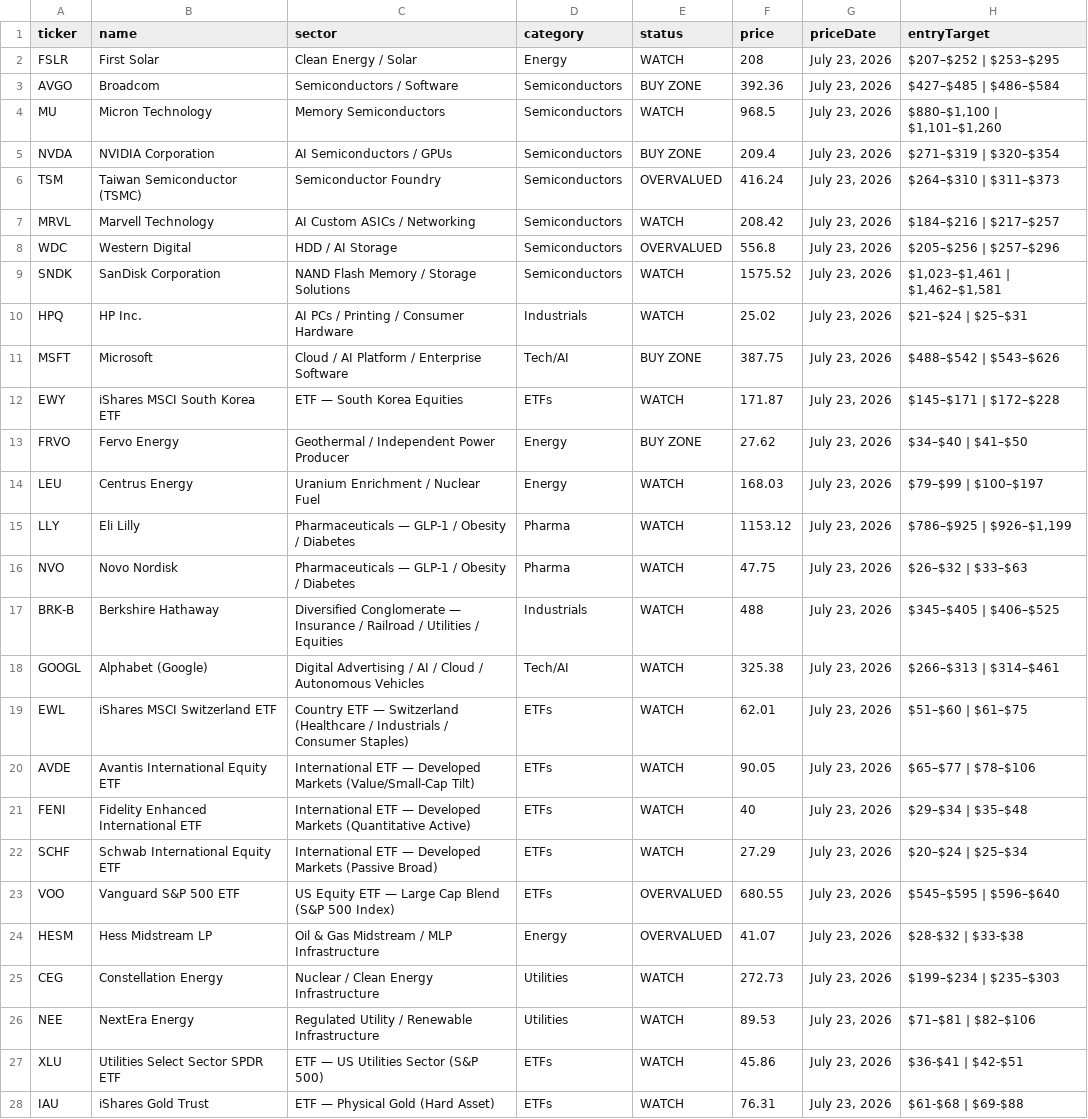
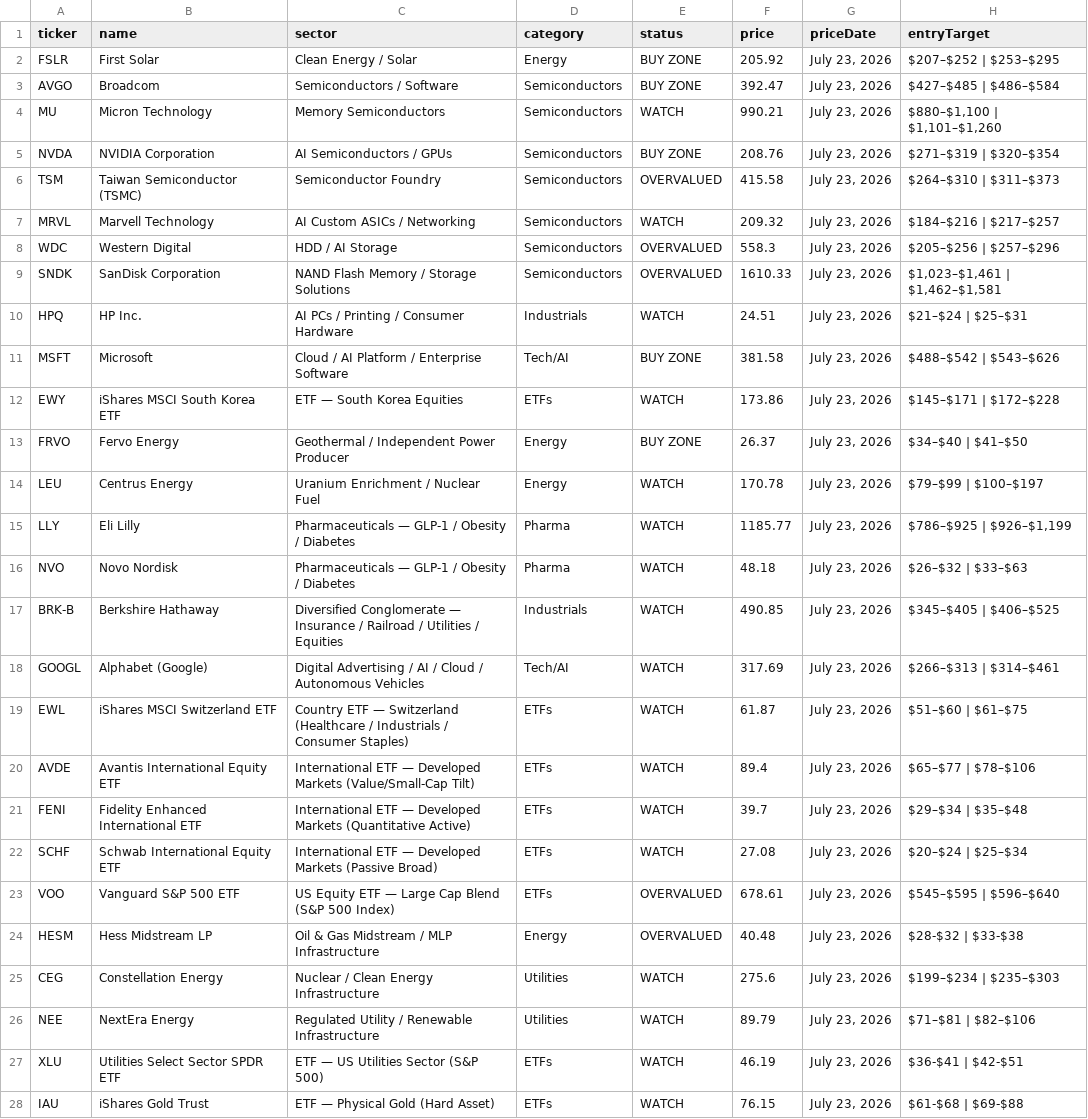
Before and after one commit to PVega007/stock-dashboard, a CSV file: stocks.csv, drawn as a sheet; only a part is shown; the diff covers the shown part only; the diff names each change by its address in the sheet, - before the commit and + after, or states it on an @@ line.

```diff
--- a/stocks.csv
+++ b/stocks.csv
-E2 (status): WATCH
+E2 (status): BUY ZONE
-F2 (price): 208
+F2 (price): 205.92
-F3 (price): 392.36
+F3 (price): 392.47
-F4 (price): 968.5
+F4 (price): 990.21
-F5 (price): 209.4
+F5 (price): 208.76
-F6 (price): 416.24
+F6 (price): 415.58
-F7 (price): 208.42
+F7 (price): 209.32
-F8 (price): 556.8
+F8 (price): 558.3
-E9 (status): WATCH
+E9 (status): OVERVALUED
-F9 (price): 1575.52
+F9 (price): 1610.33
-F10 (price): 25.02
+F10 (price): 24.51
-F11 (price): 387.75
+F11 (price): 381.58
-F12 (price): 171.87
+F12 (price): 173.86
-F13 (price): 27.62
+F13 (price): 26.37
-F14 (price): 168.03
+F14 (price): 170.78
-F15 (price): 1153.12
+F15 (price): 1185.77
-F16 (price): 47.75
+F16 (price): 48.18
-F17 (price): 488
+F17 (price): 490.85
-F18 (price): 325.38
+F18 (price): 317.69
-F19 (price): 62.01
+F19 (price): 61.87
-F20 (price): 90.05
+F20 (price): 89.4
-F21 (price): 40
+F21 (price): 39.7
-F22 (price): 27.29
+F22 (price): 27.08
-F23 (price): 680.55
+F23 (price): 678.61
-F24 (price): 41.07
+F24 (price): 40.48
-F25 (price): 272.73
+F25 (price): 275.6
-F26 (price): 89.53
+F26 (price): 89.79
-F27 (price): 45.86
+F27 (price): 46.19
-F28 (price): 76.31
+F28 (price): 76.15
```
Also changed, not shown: 10 edited cells elsewhere in this file, 4 other files.
